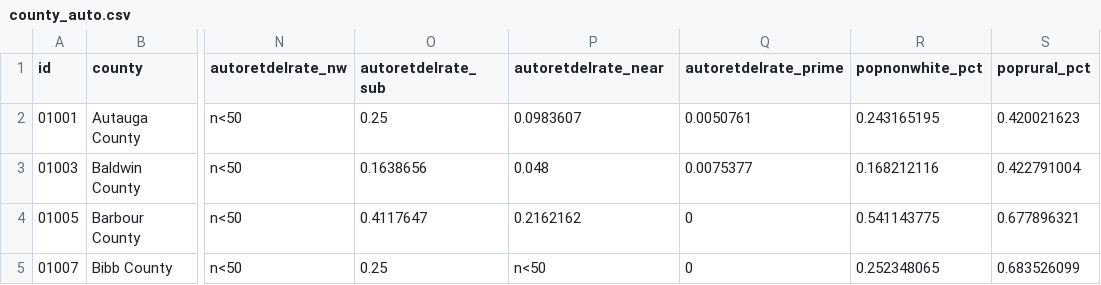
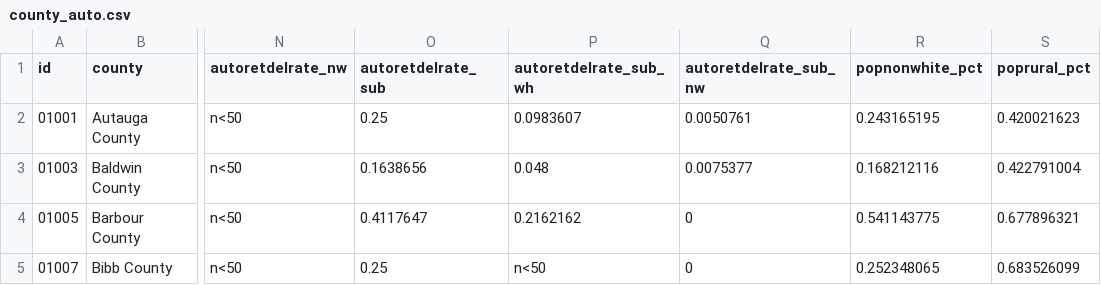
Before and after one commit to UrbanInstitute/debt-interactive-map, a CSV file: data/county_auto.csv, drawn as a sheet; only a part is shown, gaps mark what is left out; the diff names each change by its address in the sheet, - before the commit and + after, or states it on an @@ line.

```diff
--- a/data/county_auto.csv
+++ b/data/county_auto.csv
-P1: autoretdelrate_near
+P1: autoretdelrate_sub_wh
-Q1: autoretdelrate_prime
+Q1: autoretdelrate_sub_nw
```
Also changed, not shown: data/state_auto.csv, 5 other files.
